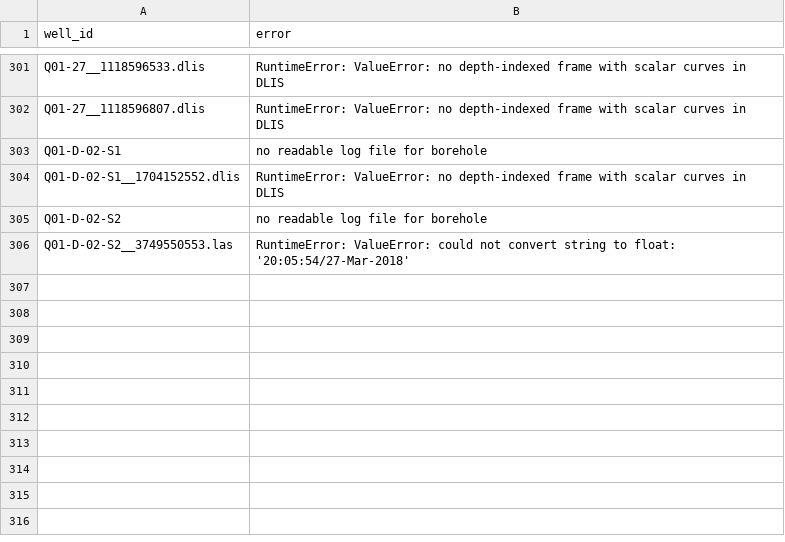
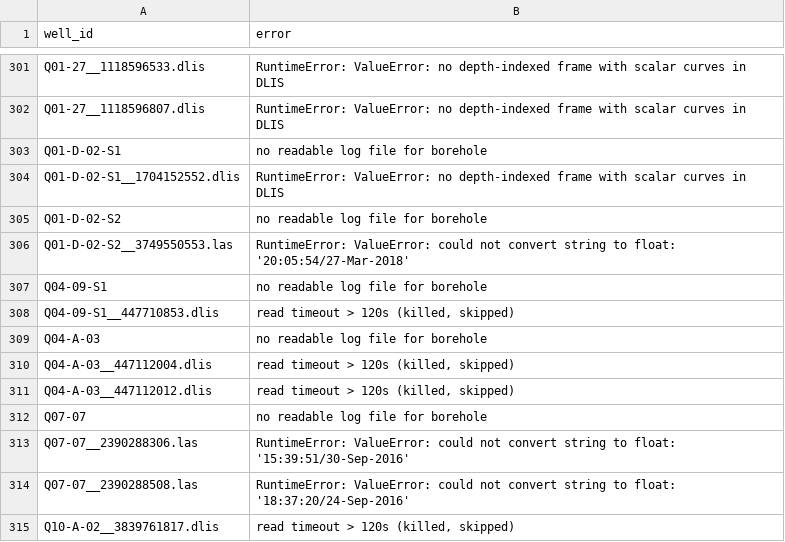
Before and after one commit to Ammar12Falah/LithoGPT-2, a CSV file: reports/nlog_failures.csv, drawn as a sheet; only a part is shown, gaps mark what is left out.

```diff
--- a/reports/nlog_failures.csv
+++ b/reports/nlog_failures.csv
@@ -326 +326,10 @@ Q01-D-02-S2,no readable log file for borehole
 Q01-D-02-S2__3749550553.las,RuntimeError: ValueError: could not convert string to float: '20:05:54/27-Mar-2018'
+Q04-09-S1,no readable log file for borehole
+Q04-09-S1__447710853.dlis,"read timeout > 120s (killed, skipped)"
+Q04-A-03,no readable log file for borehole
+Q04-A-03__447112004.dlis,"read timeout > 120s (killed, skipped)"
+Q04-A-03__447112012.dlis,"read timeout > 120s (killed, skipped)"
+Q07-07,no readable log file for borehole
+Q07-07__2390288306.las,RuntimeError: ValueError: could not convert string to float: '15:39:51/30-Sep-2016'
+Q07-07__2390288508.las,RuntimeError: ValueError: could not convert string to float: '18:37:20/24-Sep-2016'
+Q10-A-02__3839761817.dlis,"read timeout > 120s (killed, skipped)"
```
Also changed, not shown: reports/nlog_coverage.csv, reports/nlog_unmapped_mnemonics.csv, 2 other files.
